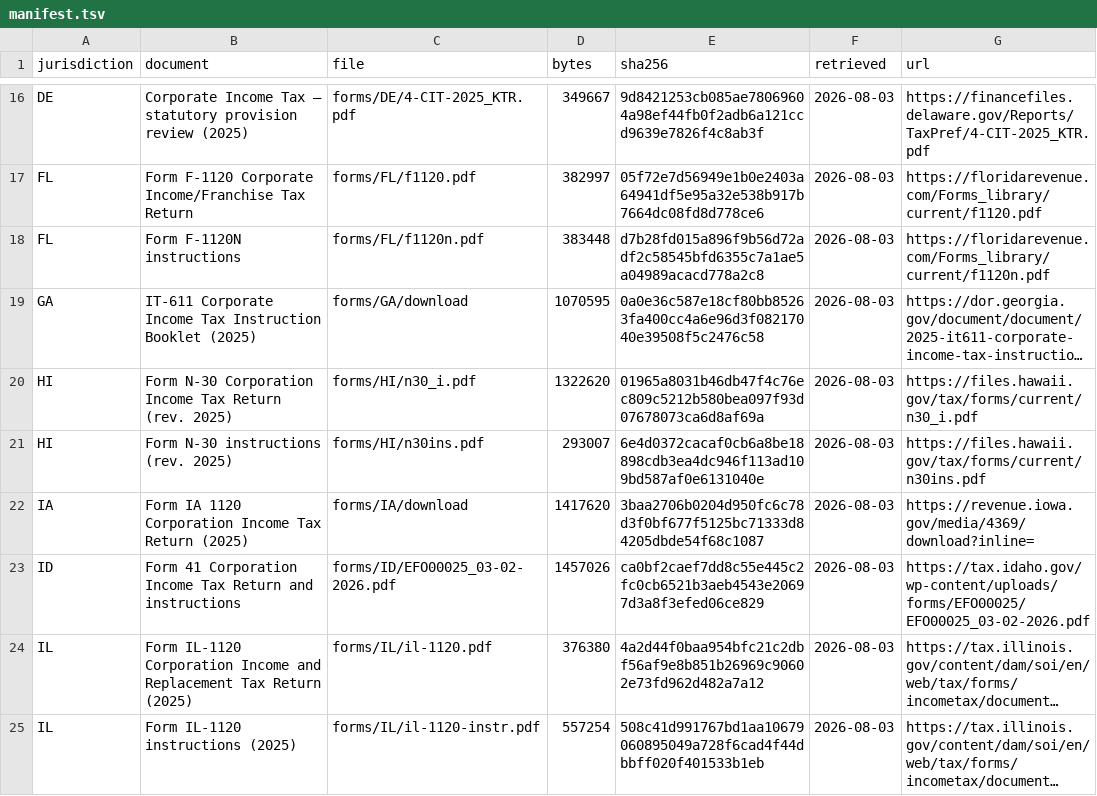
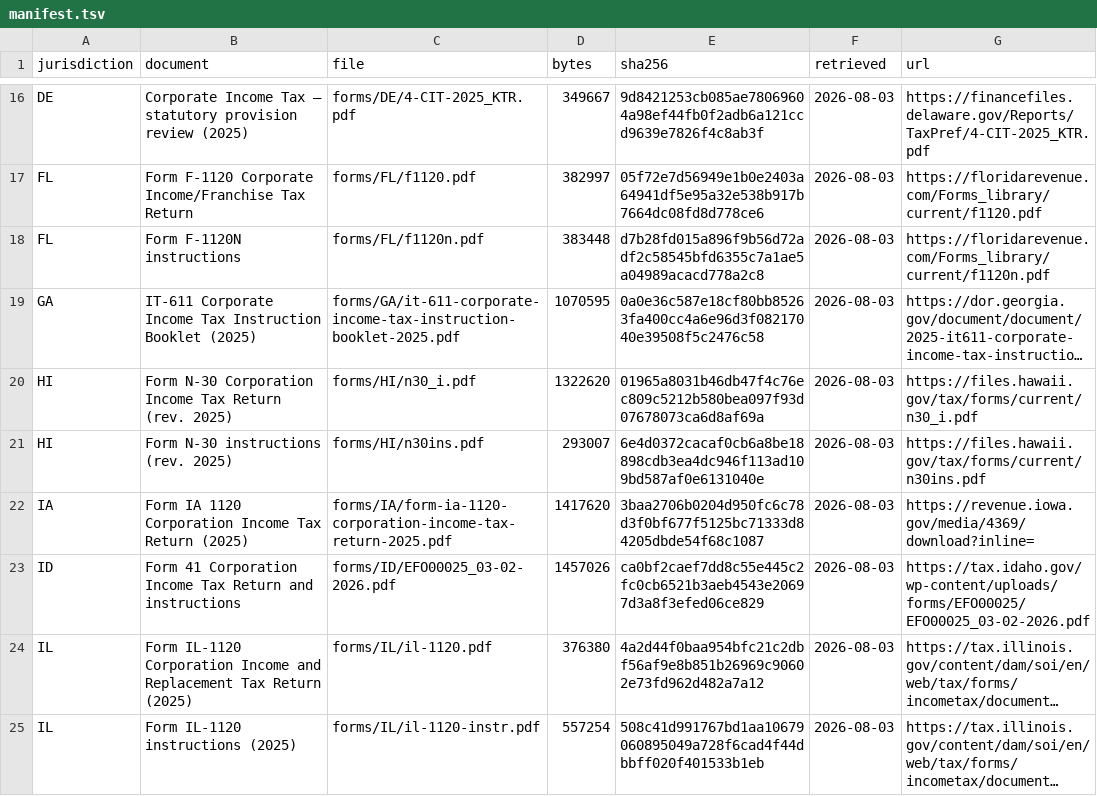
Before and after one commit to DTRules/DTRules, a TSV file: sampleprojects/CorporateTax/reference/manifest.tsv, drawn as a sheet; only a part is shown, gaps mark what is left out; long unchanged cells end in …; the diff covers the shown part only; the diff names each change by its address in the sheet, - before the commit and + after, or states it on an @@ line.

```diff
--- a/sampleprojects/CorporateTax/reference/manifest.tsv
+++ b/sampleprojects/CorporateTax/reference/manifest.tsv
-C19 (file): forms/GA/download
+C19 (file): forms/GA/it-611-corporate-income-tax-instruction-booklet-2025.pdf
-C22 (file): forms/IA/download
+C22 (file): forms/IA/form-ia-1120-corporation-income-tax-return-2025.pdf
```
Also changed, not shown: 1 added row and 3 edited cells elsewhere in this file, 7 other files.
